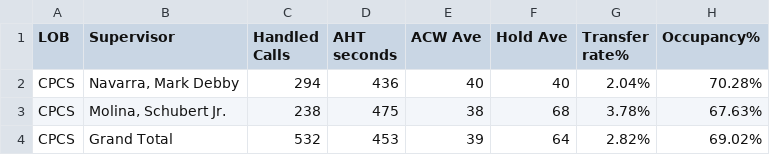
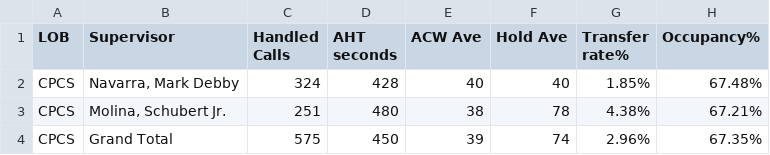
Before and after one commit to CGS-J/CPCS-AHT, a CSV file: cpcsAHT.csv, drawn as a sheet.

```diff
--- a/cpcsAHT.csv
+++ b/cpcsAHT.csv
@@ -1,4 +1,4 @@
 LOB,Supervisor,Handled Calls ,AHT seconds,ACW Ave,Hold Ave,Transfer rate%,Occupancy%
-CPCS,"Navarra, Mark Debby",294,436,40,40,2.04%,70.28%
-CPCS,"Molina, Schubert Jr.",238,475,38,68,3.78%,67.63%
-CPCS,Grand Total,532,453,39,64,2.82%,69.02%
+CPCS,"Navarra, Mark Debby",324,428,40,40,1.85%,67.48%
+CPCS,"Molina, Schubert Jr.",251,480,38,78,4.38%,67.21%
+CPCS,Grand Total,575,450,39,74,2.96%,67.35%
```
Also changed, not shown: cpcs.csv, 1 other file.
